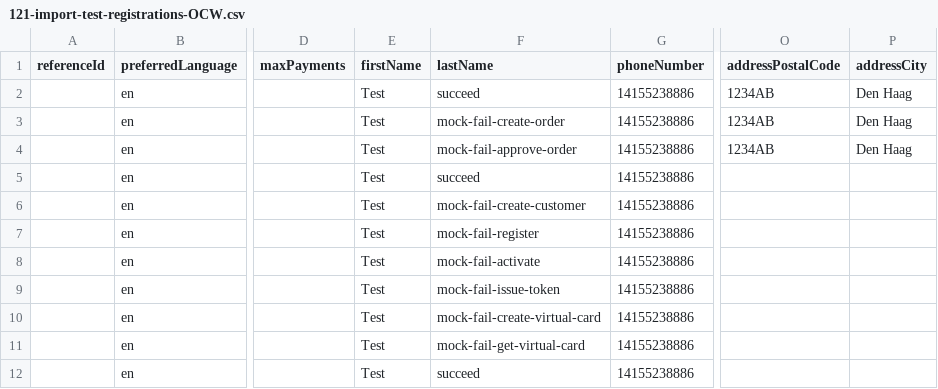
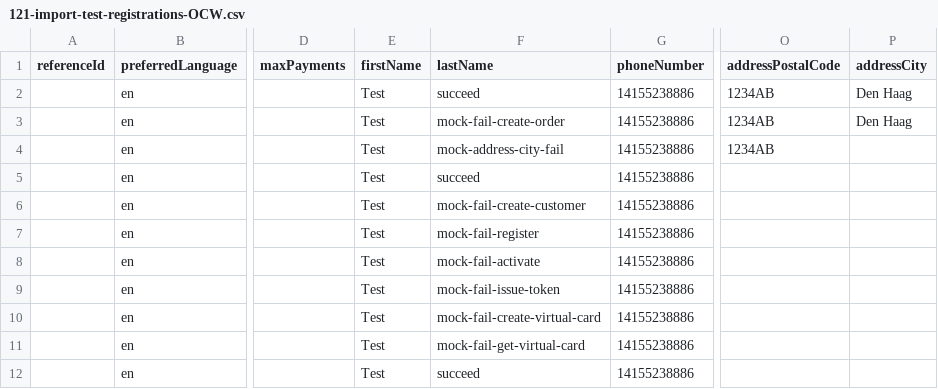
Before and after one commit to global-121/121-platform, a CSV file: features/test-registration-data/121-import-test-registrations-OCW.csv, drawn as a sheet; only a part is shown, gaps mark what is left out; the diff names each change by its address in the sheet, - before the commit and + after, or states it on an @@ line.

Commit message:
fix: mock + api-test AB#18704 AB#18707

```diff
--- a/features/test-registration-data/121-import-test-registrations-OCW.csv
+++ b/features/test-registration-data/121-import-test-registrations-OCW.csv
-F4 (lastName): mock-fail-approve-order
+F4 (lastName): mock-address-city-fail
-P4 (addressCity): Den Haag
+P4 (addressCity): (empty)
```
Also changed, not shown: 3 other files.
